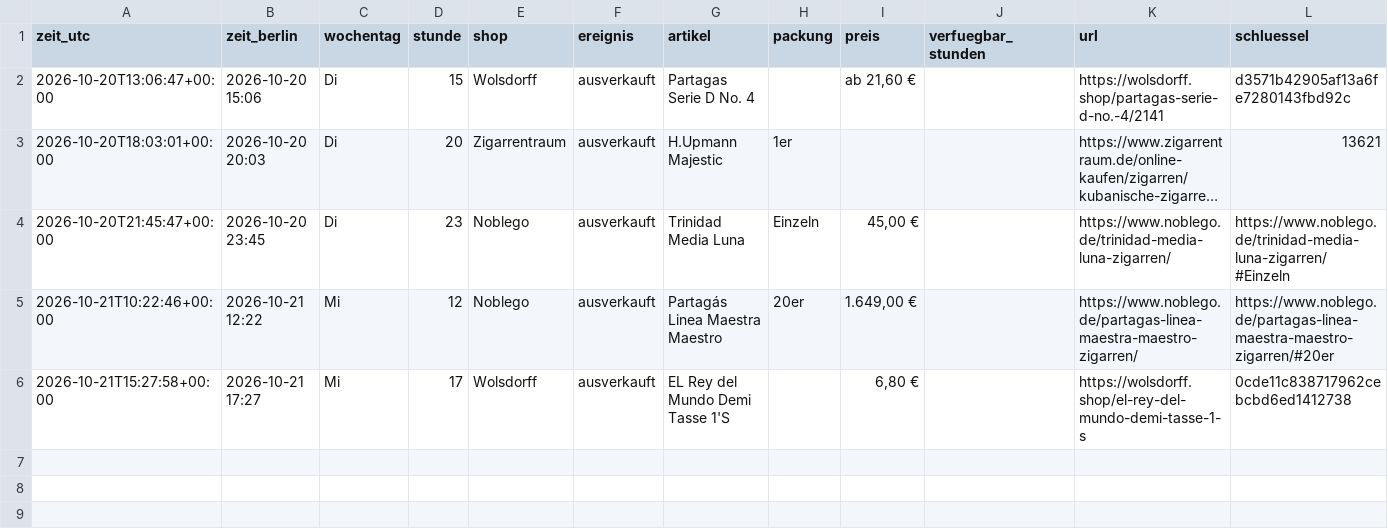
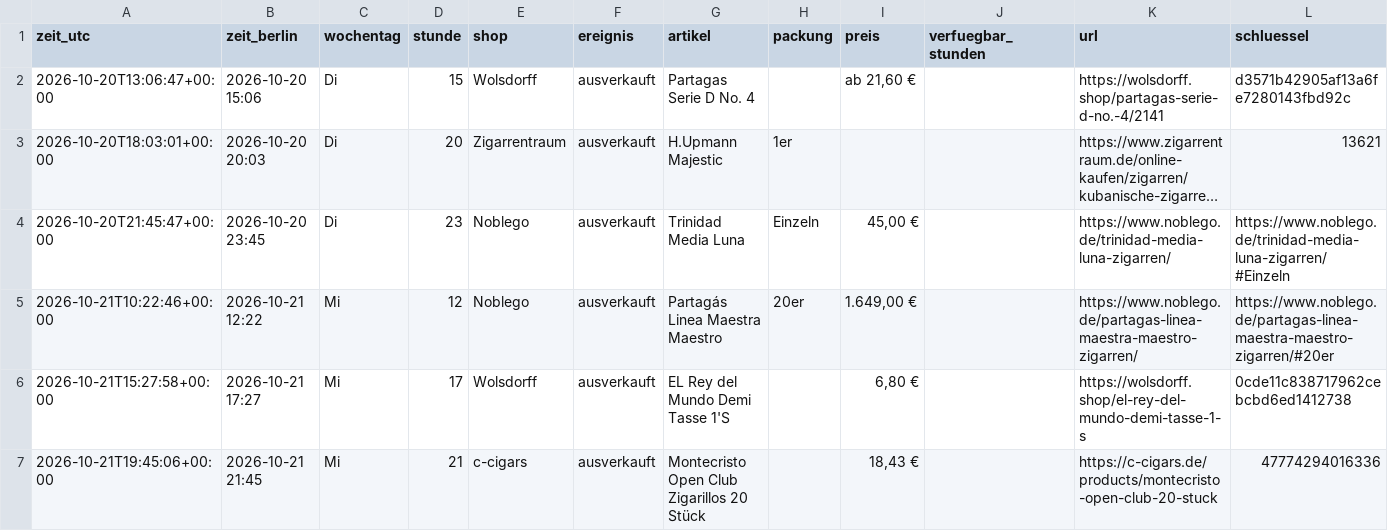
Before and after one commit to linusmw/habanos-waechter, a CSV file: verlauf.csv, drawn as a sheet; long unchanged cells end in …; the diff names each change by its address in the sheet, - before the commit and + after, or states it on an @@ line.

```diff
--- a/verlauf.csv
+++ b/verlauf.csv
+row 7: 2026-10-21T19:45:06+00:00 | 2026-10-21 21:45 | Mi | 21 | c-cigars | ausverkauft | Montecristo Open Club Zigarillos 20 Stück |  | 18,43 € |  | https://c-cigars.de/products/montecristo-open-club-20-stuck | 47774294016336
```
Also changed, not shown: 2 other files.
